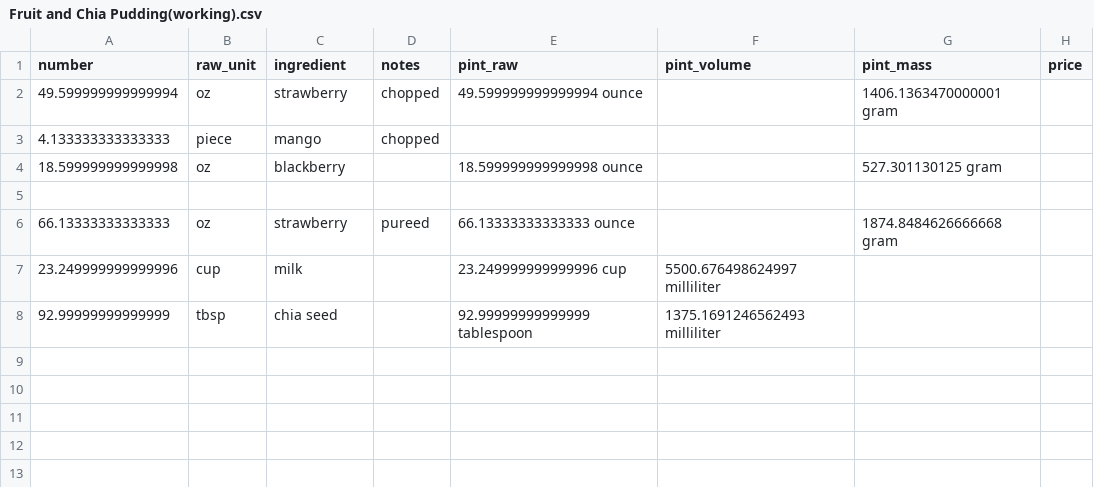
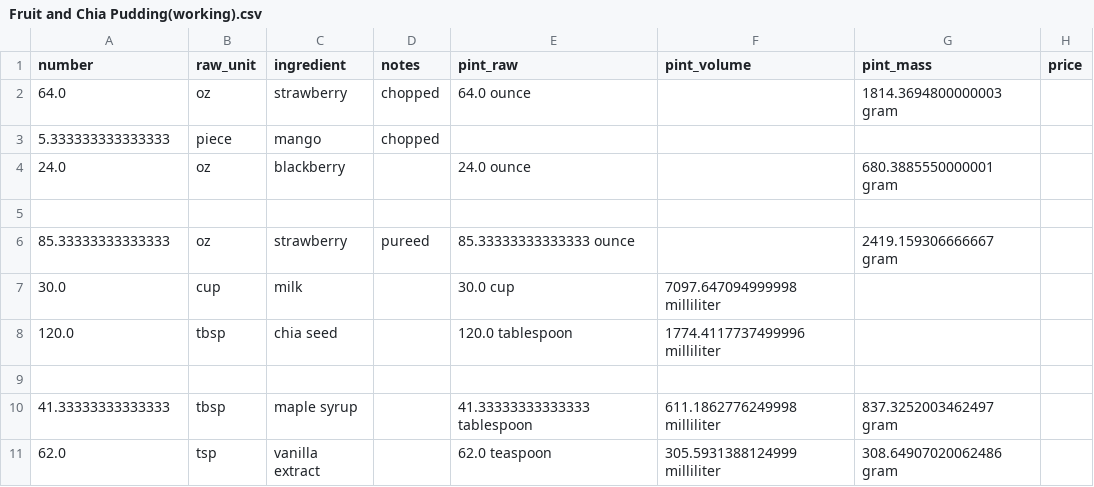
Before and after one commit to Lukas-Schillinger/Vegetation-Recipe-Conversion, a CSV file: working_recipes/Fruit and Chia Pudding(working).csv, drawn as a sheet.

```diff
--- a/working_recipes/Fruit and Chia Pudding(working).csv
+++ b/working_recipes/Fruit and Chia Pudding(working).csv
@@ -1,8 +1,11 @@
 number,raw_unit,ingredient,notes,pint_raw,pint_volume,pint_mass,price
-49.599999999999994,oz,strawberry,chopped,49.599999999999994 ounce,,1406.1363470000001 gram,
-4.133333333333333,piece,mango,chopped,,,,
-18.599999999999998,oz,blackberry,,18.599999999999998 ounce,,527.301130125 gram,
+64.0,oz,strawberry,chopped,64.0 ounce,,1814.3694800000003 gram,
+5.333333333333333,piece,mango,chopped,,,,
+24.0,oz,blackberry,,24.0 ounce,,680.3885550000001 gram,
 ,,,,,,,
-66.13333333333333,oz,strawberry,pureed,66.13333333333333 ounce,,1874.8484626666668 gram,
-23.249999999999996,cup,milk,,23.249999999999996 cup,5500.676498624997 milliliter,,
-92.99999999999999,tbsp,chia seed,,92.99999999999999 tablespoon,1375.1691246562493 milliliter,,
+85.33333333333333,oz,strawberry,pureed,85.33333333333333 ounce,,2419.159306666667 gram,
+30.0,cup,milk,,30.0 cup,7097.647094999998 milliliter,,
+120.0,tbsp,chia seed,,120.0 tablespoon,1774.4117737499996 milliliter,,
+,,,,,,,
+41.33333333333333,tbsp,maple syrup,,41.33333333333333 tablespoon,611.1862776249998 milliliter,837.3252003462497 gram,
+62.0,tsp,vanilla extract,,62.0 teaspoon,305.5931388124999 milliliter,308.64907020062486 gram,
```
Also changed, not shown: master_densities.csv, working_recipes/Bang Bang Bowl(working).csv, 7 other files.
